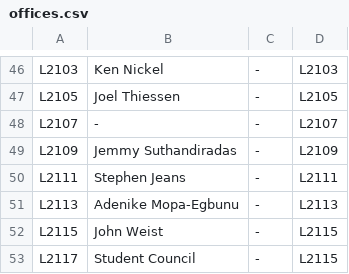
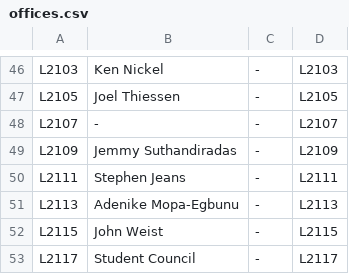
Before and after one commit to maximumrozema/office-finder, a CSV file: data/offices.csv, drawn as a sheet; only a part is shown, gaps mark what is left out.

Commit message:
Add files via upload

```diff
--- a/data/offices.csv
+++ b/data/offices.csv
@@ -52,2 +52,2 @@ L2113,Adenike Mopa-Egbunu,-,L2113
 L2115,John Weist,-,L2115
-L2117,Student Council,-,L2115
+L2117,Student Council,-,L2117
```
